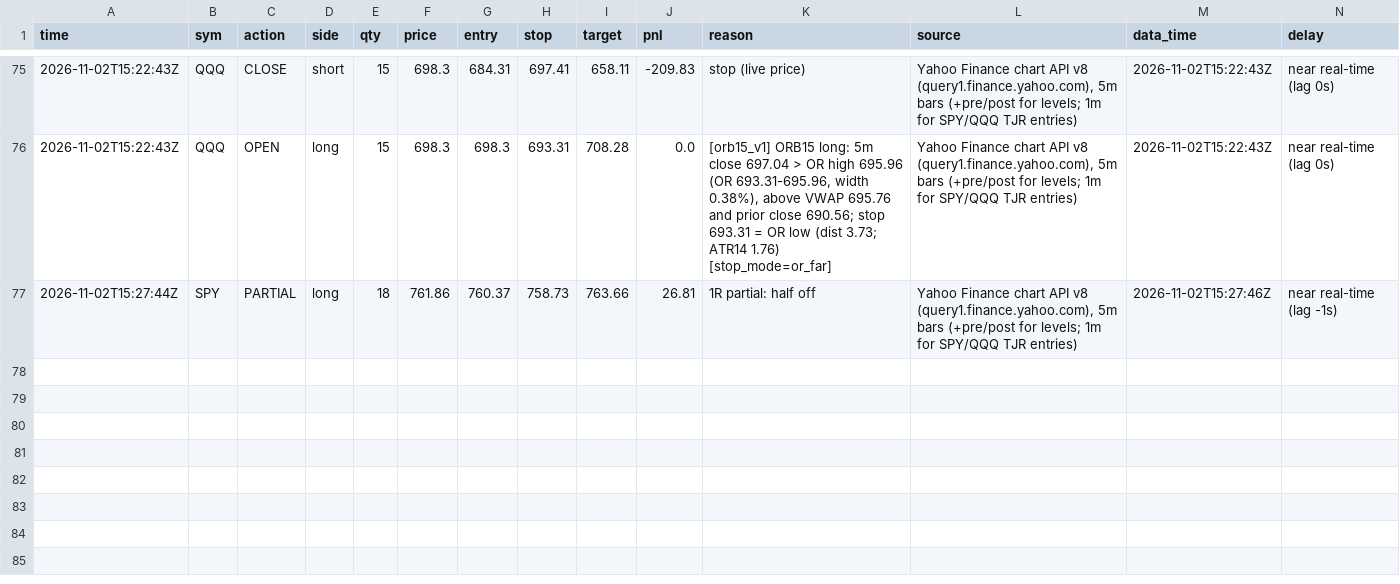
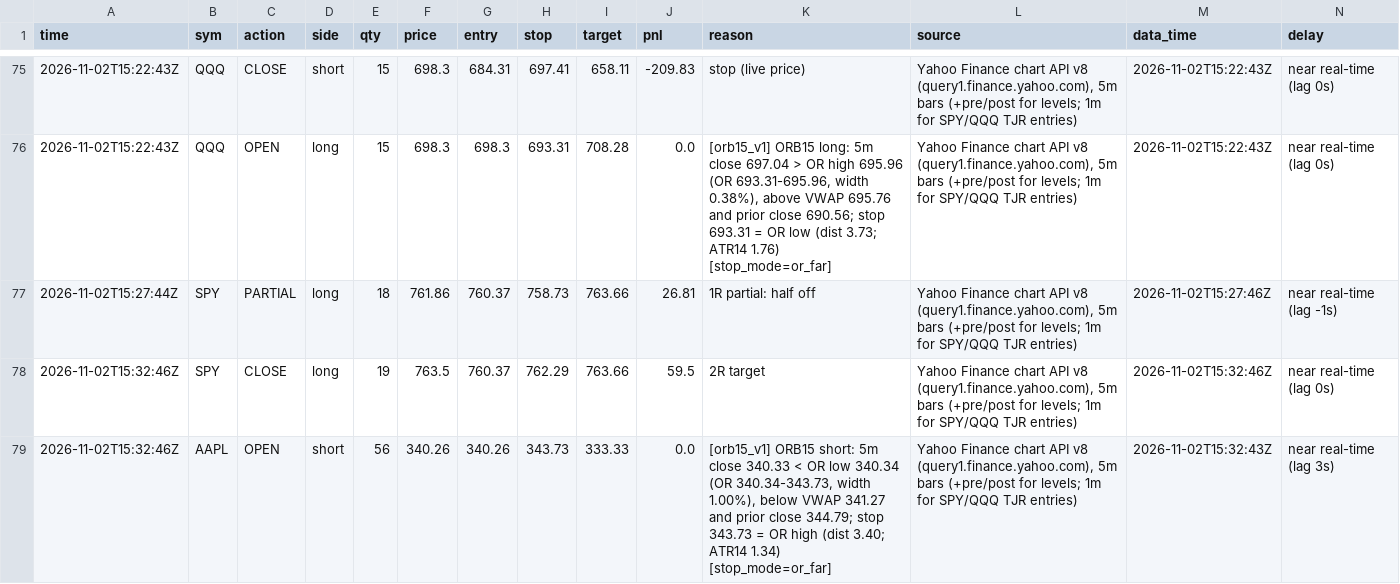
Before and after one commit to northgeorgiacablingco-commits/paper-trading-dashboard, a CSV file: data/stock_journal.csv, drawn as a sheet; only a part is shown, gaps mark what is left out; rows hold the shown columns only; the diff names each change by its address in the sheet, - before the commit and + after, or states it on an @@ line.

```diff
--- a/data/stock_journal.csv
+++ b/data/stock_journal.csv
+row 78: 2026-11-02T15:32:46Z | SPY | CLOSE | long | 19 | 763.5 | 760.37 | 762.29 | 763.66 | 59.5 | 2R target | Yahoo Finance chart API v8 (query1.finance.yahoo.com), 5m bars (+pre/post for levels; 1m for SPY/QQQ TJR entries) | 2026-11-02T15:32:46Z | near real-time (lag 0s)
+row 79: 2026-11-02T15:32:46Z | AAPL | OPEN | short | 56 | 340.26 | 340.26 | 343.73 | 333.33 | 0.0 | [orb15_v1] ORB15 short: 5m close 340.33 < OR low 340.34 (OR 340.34-343.73, width 1.00%), below VWAP 341.27 and prior close 344.79; stop 343.73 = OR high (dist 3.40; ATR14 1.34) [stop_mode=or_far] | Yahoo Finance chart API v8 (query1.finance.yahoo.com), 5m bars (+pre/post for levels; 1m for SPY/QQQ TJR entries) | 2026-11-02T15:32:43Z | near real-time (lag 3s)
```
Also changed, not shown: data/stock_signals.csv, 4 other files.
